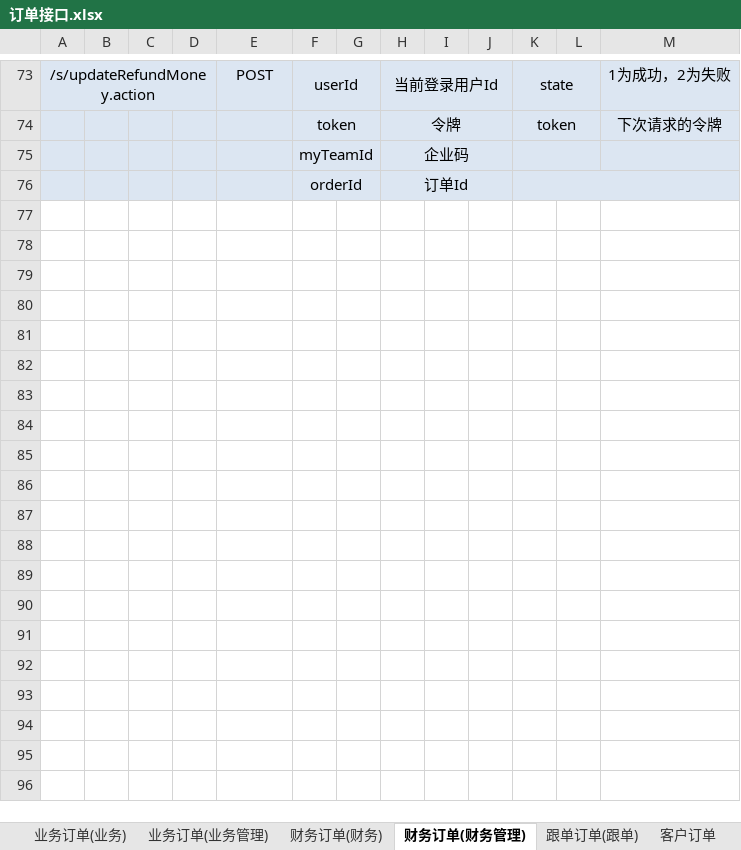
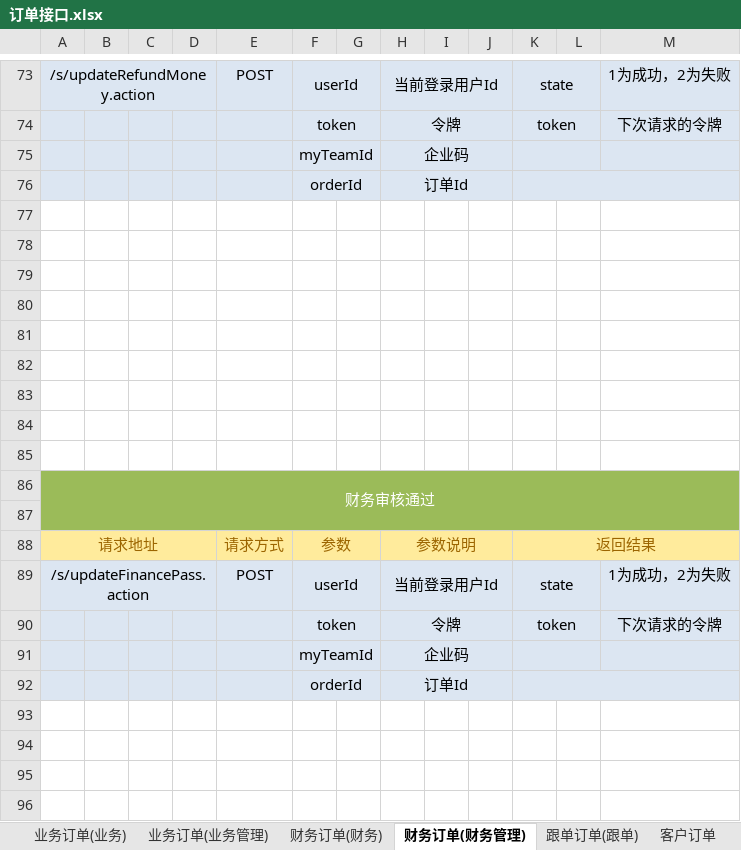
Before and after one commit to QM-Developers/store_v1.1.1, an Excel workbook: 需求分析/接口文档/客户/订单接口.xlsx, sheet 财务订单(财务管理), drawn as a sheet; only a part is shown, gaps mark what is left out; values as stored, in another font and other column widths than the file's, no borders; the diff covers the shown part only; the diff names each change by its address in the sheet, - before the commit and + after, or states it on an @@ line.

```diff
--- a/需求分析/接口文档/客户/订单接口.xlsx (sheet 财务订单(财务管理))
+++ b/需求分析/接口文档/客户/订单接口.xlsx (sheet 财务订单(财务管理))
+row 77: (empty)
+row 78: (empty)
+row 79: (empty)
+row 80: (empty)
+row 81: (empty)
+row 82: (empty)
+row 83: (empty)
+row 84: (empty)
+row 85: (empty)
+row 86: 财务审核通过
+row 87: (empty)
+row 88: 请求地址 |  |  |  | 请求方式 | 参数 |  | 参数说明 |  |  | 返回结果
+row 89: /s/updateFinancePass.action |  |  |  | POST | userId |  | 当前登录用户Id |  |  | state |  | 1为成功，2为失败
+row 90:  |  |  |  |  | token |  | 令牌 |  |  | token |  | 下次请求的令牌
+row 91:  |  |  |  |  | myTeamId |  | 企业码
+row 92:  |  |  |  |  | orderId |  | 订单Id
+row 93: (empty)
+row 94: (empty)
+row 95: (empty)
+row 96: (empty)
```
Also changed, not shown: 11 added rows elsewhere in this sheet, sheet 跟单订单(跟单), sheet 客户订单, sheet 财务订单(财务), 需求分析/接口文档/客户/更新说明.xlsx, 需求分析/接口文档/客户/权限角色接口.xlsx, 35 other files.
